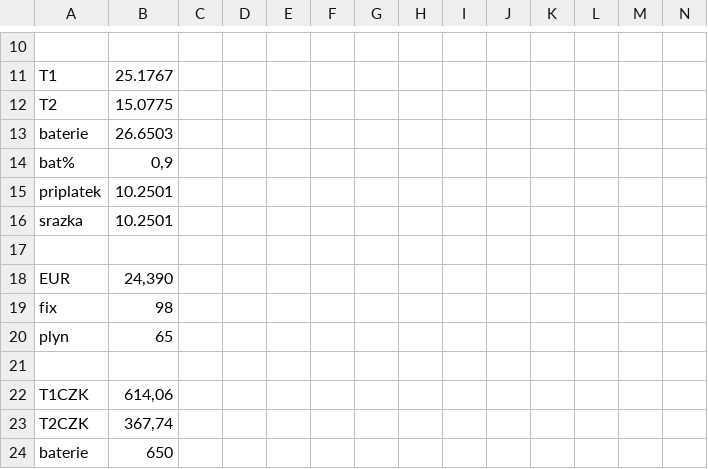
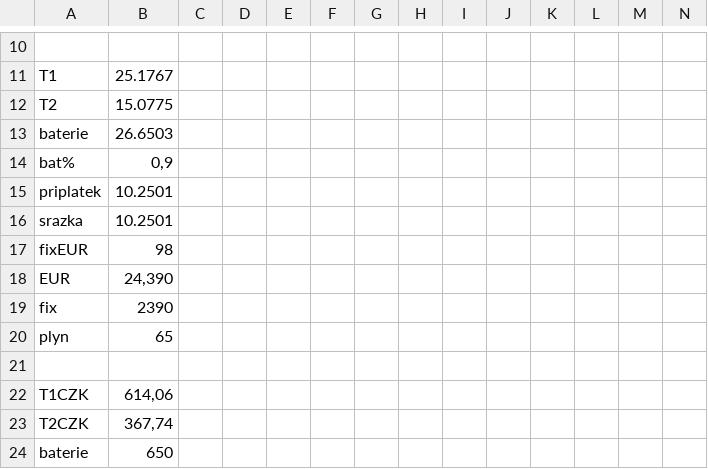
Before and after one commit to bytdvorce/P5-ote-monitor, a CSV file: hdo500.csv, drawn as a sheet; only a part is shown, gaps mark what is left out; rows hold the shown columns only; the diff names each change by its address in the sheet, - before the commit and + after, or states it on an @@ line.

Commit message:
Update hdo500.csv

```diff
--- a/hdo500.csv
+++ b/hdo500.csv
-row 17: (empty)
+row 17: fixEUR | 98
-B19: 98
+B19: 2390
```
